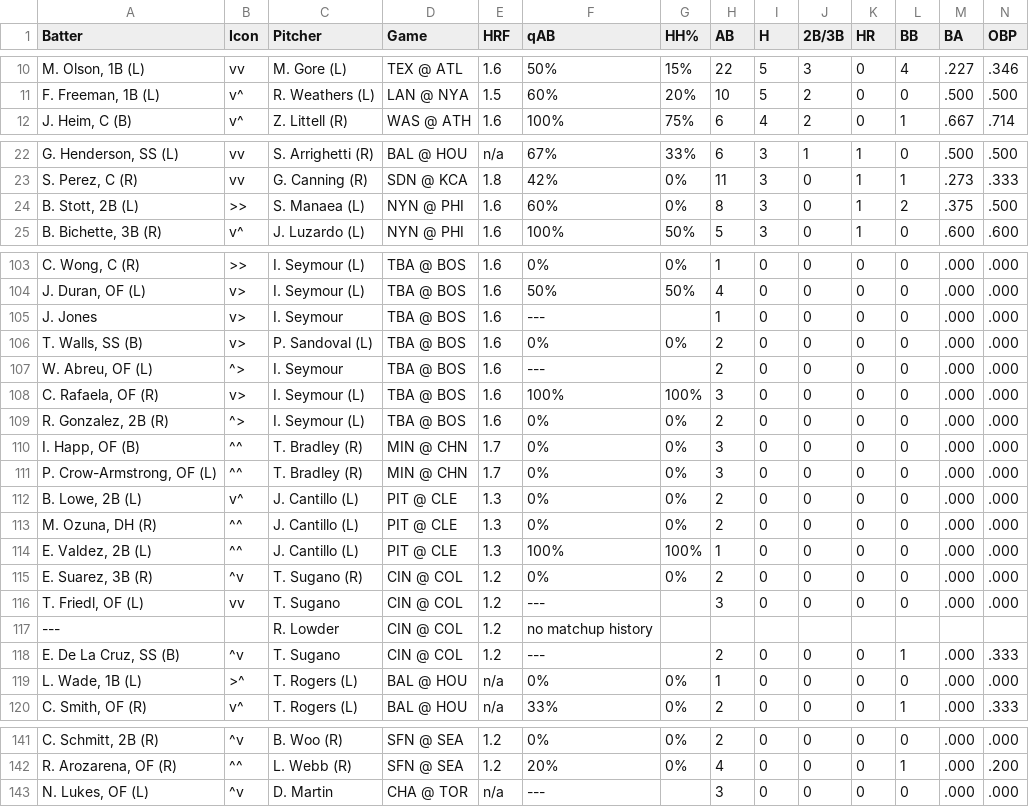
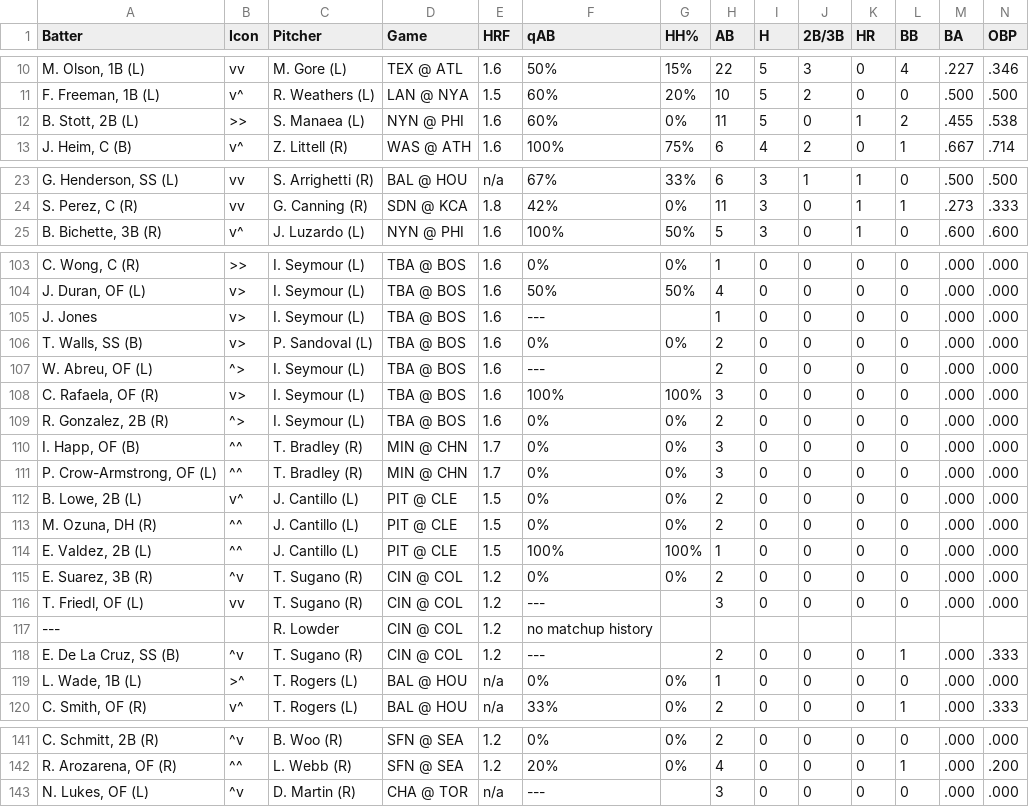
Before and after one commit to lgdsbrand/MLB-Hitters-Hub, a CSV file: backend/bvp_full.csv, drawn as a sheet; only a part is shown, gaps mark what is left out; removed rows and columns are numbered as before the commit, all else as after; rows hold the shown columns only; the diff covers the shown part only; the diff names each change by its address in the sheet, - before the commit and + after, or states it on an @@ line.

```diff
--- a/backend/bvp_full.csv
+++ b/backend/bvp_full.csv
+row 12: B. Stott, 2B (L) | >> | S. Manaea (L) | NYN @ PHI | 1.6 | 60% | 0% | 11 | 5 | 0 | 1 | 2 | .455 | .538
-row 24: B. Stott, 2B (L) | >> | S. Manaea (L) | NYN @ PHI | 1.6 | 60% | 0% | 8 | 3 | 0 | 1 | 2 | .375 | .500
-C105 (Pitcher): I. Seymour
+C105 (Pitcher): I. Seymour (L)
-C107 (Pitcher): I. Seymour
+C107 (Pitcher): I. Seymour (L)
-E112:E114 (HRF): 1.3
+E112:E114 (HRF): 1.5
-C116 (Pitcher): T. Sugano
+C116 (Pitcher): T. Sugano (R)
-C118 (Pitcher): T. Sugano
+C118 (Pitcher): T. Sugano (R)
-C143 (Pitcher): D. Martin
+C143 (Pitcher): D. Martin (R)
```
Also changed, not shown: 8 edited cells elsewhere in this file, backend/hit_pred_full.csv, backend/hr_pred_full.csv, 3 other files.
